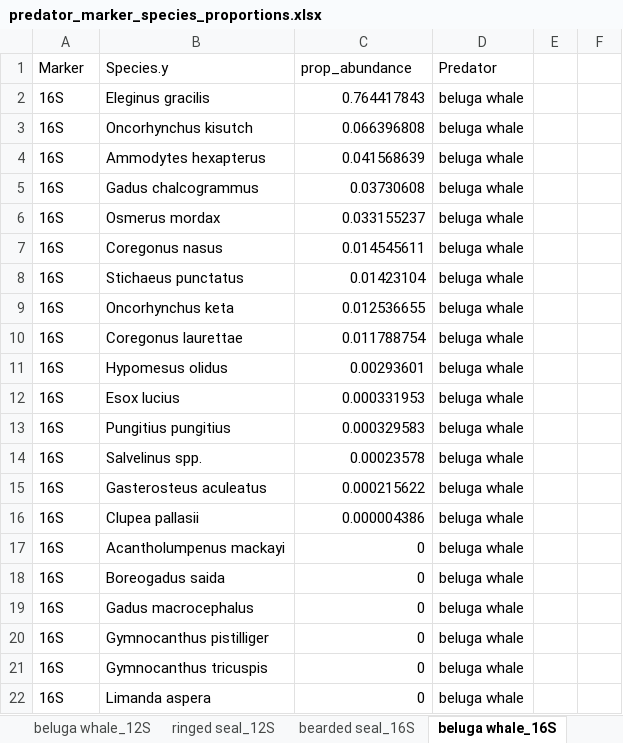
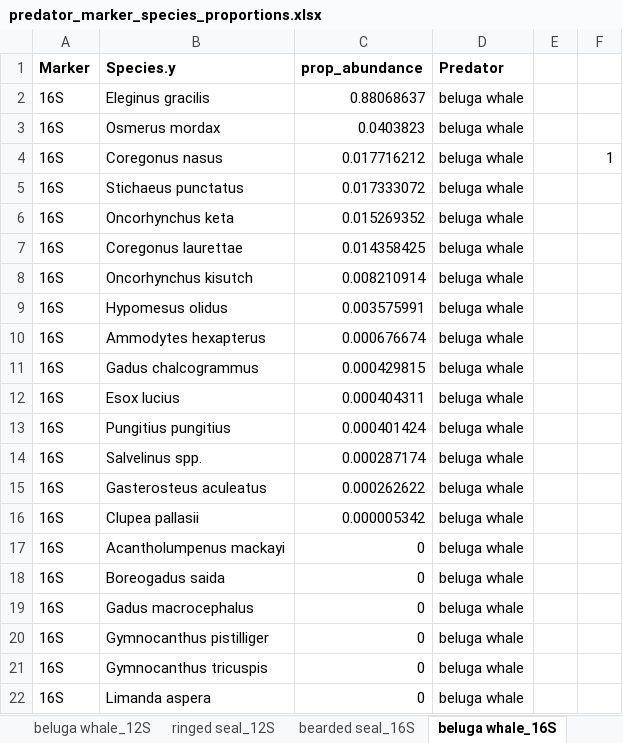
Before and after one commit to m-ball3/Arctic-predator-diet-microbiome, an Excel workbook: Deliverables/predator_marker_species_proportions.xlsx, sheet beluga whale_16S, drawn as a sheet; only a part is shown; values as stored, in another font and other column widths than the file's, no borders; removed rows and columns are numbered as before the commit, all else as after; the diff names each change by its address in the sheet, - before the commit and + after, or states it on an @@ line.

```diff
--- a/Deliverables/predator_marker_species_proportions.xlsx (sheet beluga whale_16S)
+++ b/Deliverables/predator_marker_species_proportions.xlsx (sheet beluga whale_16S)
-A1:D1 bold: off
+A1:D1 bold: on
-C2 (prop_abundance): 0.764417843
+C2 (prop_abundance): 0.88068637
-row 3: 16S | Oncorhynchus kisutch | 0.066396808 | beluga whale
-row 4: 16S | Ammodytes hexapterus | 0.041568639 | beluga whale
-row 5: 16S | Gadus chalcogrammus | 0.03730608 | beluga whale
-C3 (prop_abundance): 0.033155237
+C3 (prop_abundance): 0.0403823
-C4 (prop_abundance): 0.014545611
+C4 (prop_abundance): 0.017716212
-F4: (empty)
+F4: 1
-C5 (prop_abundance): 0.01423104
+C5 (prop_abundance): 0.017333072
-C6 (prop_abundance): 0.012536655
+C6 (prop_abundance): 0.015269352
-C7 (prop_abundance): 0.011788754
+C7 (prop_abundance): 0.014358425
+row 8: 16S | Oncorhynchus kisutch | 0.008210914 | beluga whale
-C9 (prop_abundance): 0.00293601
+C9 (prop_abundance): 0.003575991
+row 10: 16S | Ammodytes hexapterus | 0.000676674 | beluga whale
+row 11: 16S | Gadus chalcogrammus | 0.000429815 | beluga whale
-C12 (prop_abundance): 0.000331953
+C12 (prop_abundance): 0.000404311
-C13 (prop_abundance): 0.000329583
+C13 (prop_abundance): 0.000401424
-C14 (prop_abundance): 0.00023578
+C14 (prop_abundance): 0.000287174
-C15 (prop_abundance): 0.000215622
+C15 (prop_abundance): 0.000262622
-C16 (prop_abundance): 0.000004386
+C16 (prop_abundance): 0.000005342
```
Also changed, not shown: sheet beluga whale_12S, sheet bearded seal_12S, sheet ringed seal_16S, sheet ringed seal_12S, sheet bearded seal_16S, 13 other files.
